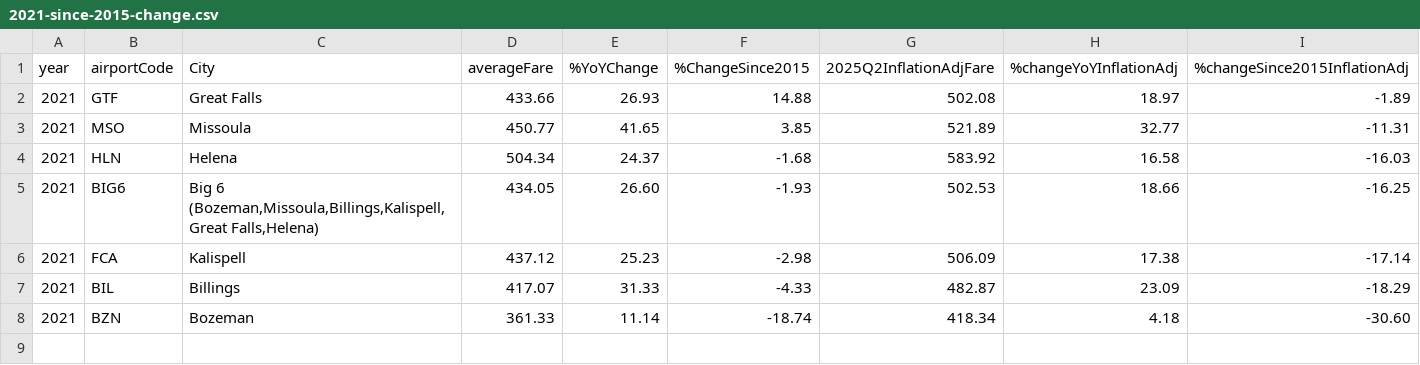
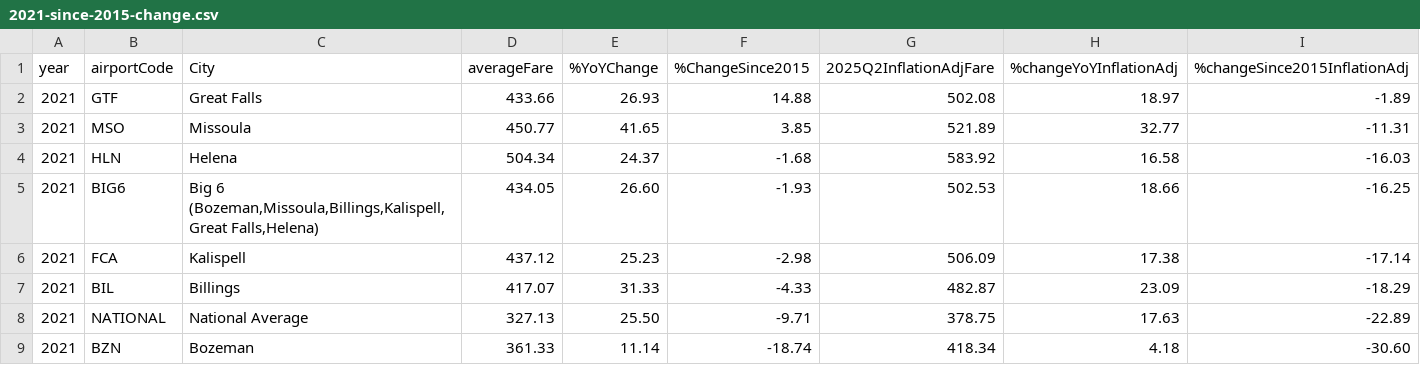
Before and after one commit to mtfreepress/thanksgiving-travel-costs-2025, a CSV file: airfare-analysis/since-2015/2021-since-2015-change.csv, drawn as a sheet; the diff names each change by its address in the sheet, - before the commit and + after, or states it on an @@ line.

```diff
--- a/airfare-analysis/since-2015/2021-since-2015-change.csv
+++ b/airfare-analysis/since-2015/2021-since-2015-change.csv
+row 8: 2021 | NATIONAL | National Average | 327.13 | 25.50 | -9.71 | 378.75 | 17.63 | -22.89
```
Also changed, not shown: airfare-analysis/all-years.csv, airfare-analysis/by-airport/national-average-analysis.csv, 18 other files.
